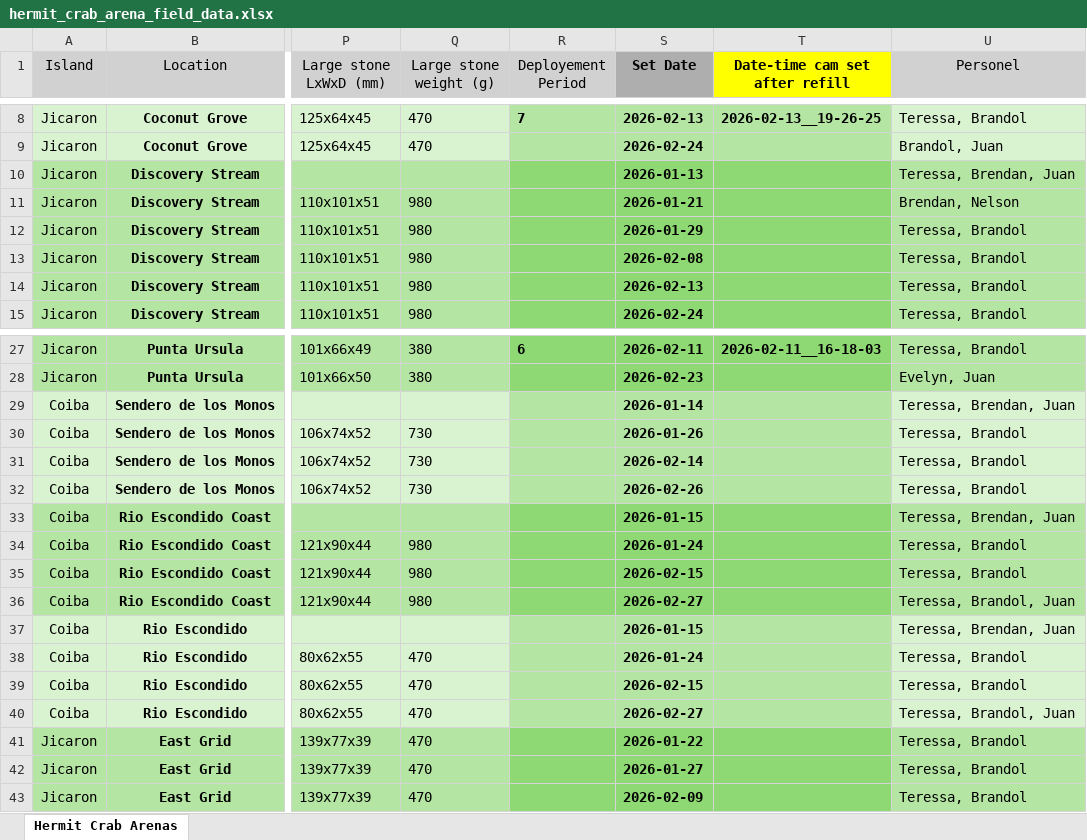
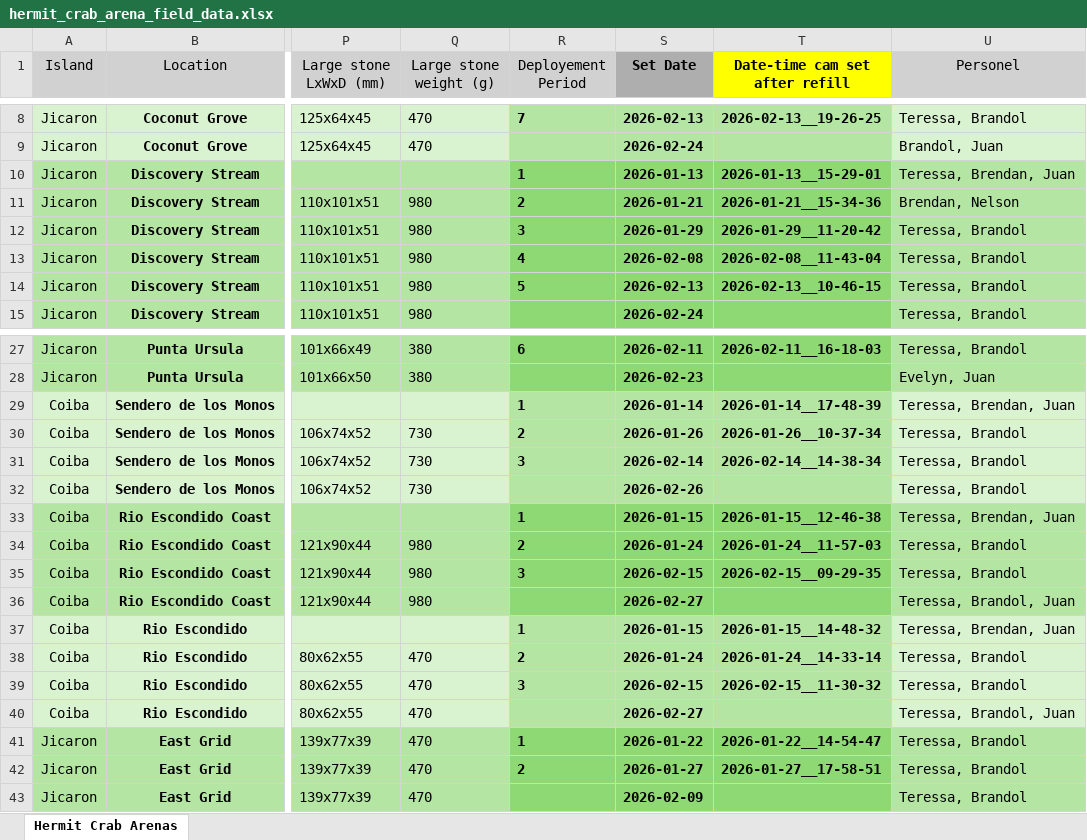
Before and after one commit to teressawesley/Capuchin_HC_foraging_efficiency_and_selectivity, an Excel workbook: raw_data/hermit_crab_arena_field_data.xlsx, sheet Hermit Crab Arenas, drawn as a sheet; only a part is shown, gaps mark what is left out; values as stored, in another font and other column widths than the file's, no borders; the diff covers the shown part only; the diff names each change by its address in the sheet, - before the commit and + after, or states it on an @@ line.

```diff
--- a/raw_data/hermit_crab_arena_field_data.xlsx (sheet Hermit Crab Arenas)
+++ b/raw_data/hermit_crab_arena_field_data.xlsx (sheet Hermit Crab Arenas)
-R10 (Deployement Period): (empty)
+R10 (Deployement Period): 1
-T10 (Date-time cam set after refill): (empty)
+T10 (Date-time cam set after refill): 2026-01-13__15-29-01
-R11 (Deployement Period): (empty)
+R11 (Deployement Period): 2
-T11 (Date-time cam set after refill): (empty)
+T11 (Date-time cam set after refill): 2026-01-21__15-34-36
-R12 (Deployement Period): (empty)
+R12 (Deployement Period): 3
-T12 (Date-time cam set after refill): (empty)
+T12 (Date-time cam set after refill): 2026-01-29__11-20-42
-R13 (Deployement Period): (empty)
+R13 (Deployement Period): 4
-T13 (Date-time cam set after refill): (empty)
+T13 (Date-time cam set after refill): 2026-02-08__11-43-04
-R14 (Deployement Period): (empty)
+R14 (Deployement Period): 5
-T14 (Date-time cam set after refill): (empty)
+T14 (Date-time cam set after refill): 2026-02-13__10-46-15
-R29 (Deployement Period): (empty)
+R29 (Deployement Period): 1
-T29 (Date-time cam set after refill): (empty)
+T29 (Date-time cam set after refill): 2026-01-14__17-48-39
-R30 (Deployement Period): (empty)
+R30 (Deployement Period): 2
-T30 (Date-time cam set after refill): (empty)
+T30 (Date-time cam set after refill): 2026-01-26__10-37-34
-R31 (Deployement Period): (empty)
+R31 (Deployement Period): 3
-T31 (Date-time cam set after refill): (empty)
+T31 (Date-time cam set after refill): 2026-02-14__14-38-34
-R33 (Deployement Period): (empty)
+R33 (Deployement Period): 1
-T33 (Date-time cam set after refill): (empty)
+T33 (Date-time cam set after refill): 2026-01-15__12-46-38
-R34 (Deployement Period): (empty)
+R34 (Deployement Period): 2
-T34 (Date-time cam set after refill): (empty)
+T34 (Date-time cam set after refill): 2026-01-24__11-57-03
-R35 (Deployement Period): (empty)
+R35 (Deployement Period): 3
-T35 (Date-time cam set after refill): (empty)
+T35 (Date-time cam set after refill): 2026-02-15__09-29-35
-R37 (Deployement Period): (empty)
+R37 (Deployement Period): 1
-T37 (Date-time cam set after refill): (empty)
+T37 (Date-time cam set after refill): 2026-01-15__14-48-32
-R38 (Deployement Period): (empty)
+R38 (Deployement Period): 2
-T38 (Date-time cam set after refill): (empty)
+T38 (Date-time cam set after refill): 2026-01-24__14-33-14
-R39 (Deployement Period): (empty)
+R39 (Deployement Period): 3
-T39 (Date-time cam set after refill): (empty)
+T39 (Date-time cam set after refill): 2026-02-15__11-30-32
-R41 (Deployement Period): (empty)
+R41 (Deployement Period): 1
-T41 (Date-time cam set after refill): (empty)
+T41 (Date-time cam set after refill): 2026-01-22__14-54-47
-R42 (Deployement Period): (empty)
+R42 (Deployement Period): 2
-T42 (Date-time cam set after refill): (empty)
+T42 (Date-time cam set after refill): 2026-01-27__17-58-51
```
Also changed, not shown: 2 edited cells elsewhere in this sheet, raw_data/age_sex_named_subjects.xlsx, 2 other files.
